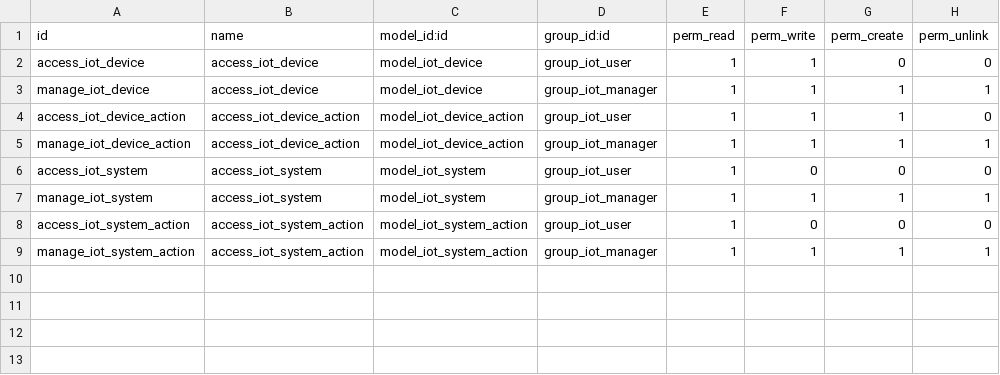
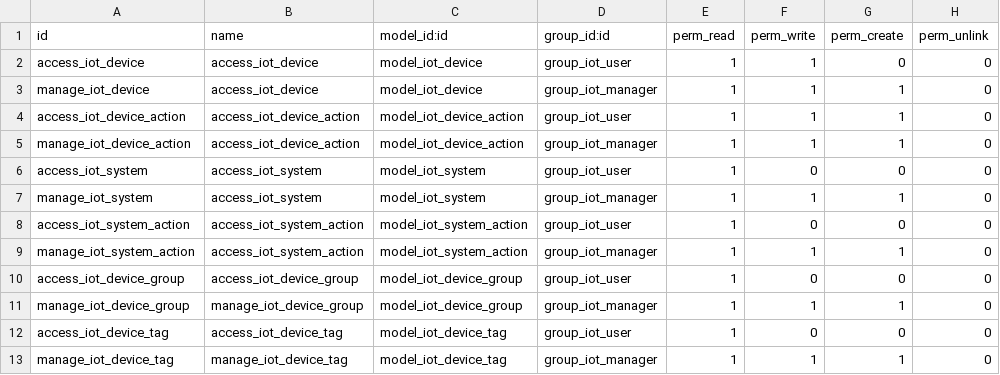
Before and after one commit to OCA/iot, a CSV file: iot_oca/security/ir.model.access.csv, drawn as a sheet.

Commit message:
[IMP] iot_oca: Add tags, groups and new menus
Added some comments for a future myself

```diff
--- a/iot_oca/security/ir.model.access.csv
+++ b/iot_oca/security/ir.model.access.csv
@@ -2,8 +2,12 @@ id,name,model_id:id,group_id:id,perm_read,perm_write,perm_create,perm_unlink
 access_iot_device,access_iot_device,model_iot_device,group_iot_user,1,1,0,0
-manage_iot_device,access_iot_device,model_iot_device,group_iot_manager,1,1,1,1
+manage_iot_device,access_iot_device,model_iot_device,group_iot_manager,1,1,1,0
 access_iot_device_action,access_iot_device_action,model_iot_device_action,group_iot_user,1,1,1,0
-manage_iot_device_action,access_iot_device_action,model_iot_device_action,group_iot_manager,1,1,1,1
+manage_iot_device_action,access_iot_device_action,model_iot_device_action,group_iot_manager,1,1,1,0
 access_iot_system,access_iot_system,model_iot_system,group_iot_user,1,0,0,0
-manage_iot_system,access_iot_system,model_iot_system,group_iot_manager,1,1,1,1
+manage_iot_system,access_iot_system,model_iot_system,group_iot_manager,1,1,1,0
 access_iot_system_action,access_iot_system_action,model_iot_system_action,group_iot_user,1,0,0,0
-manage_iot_system_action,access_iot_system_action,model_iot_system_action,group_iot_manager,1,1,1,1
+manage_iot_system_action,access_iot_system_action,model_iot_system_action,group_iot_manager,1,1,1,0
+access_iot_device_group,access_iot_device_group,model_iot_device_group,group_iot_user,1,0,0,0
+manage_iot_device_group,manage_iot_device_group,model_iot_device_group,group_iot_manager,1,1,1,0
+access_iot_device_tag,access_iot_device_tag,model_iot_device_tag,group_iot_user,1,0,0,0
+manage_iot_device_tag,manage_iot_device_tag,model_iot_device_tag,group_iot_manager,1,1,1,0
```
Also changed, not shown: 13 other files.
